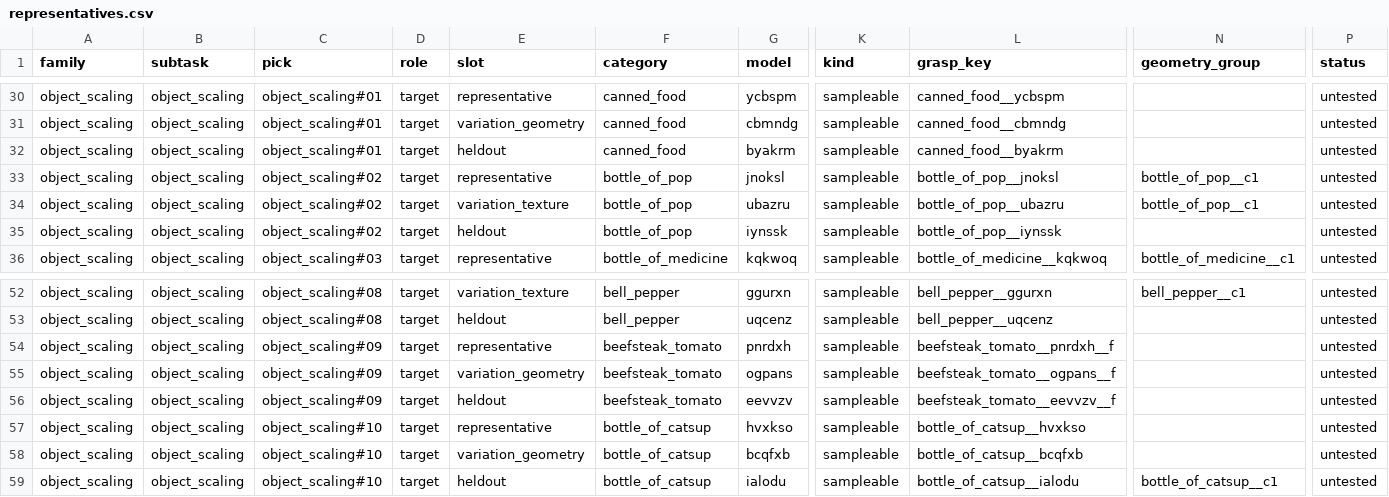
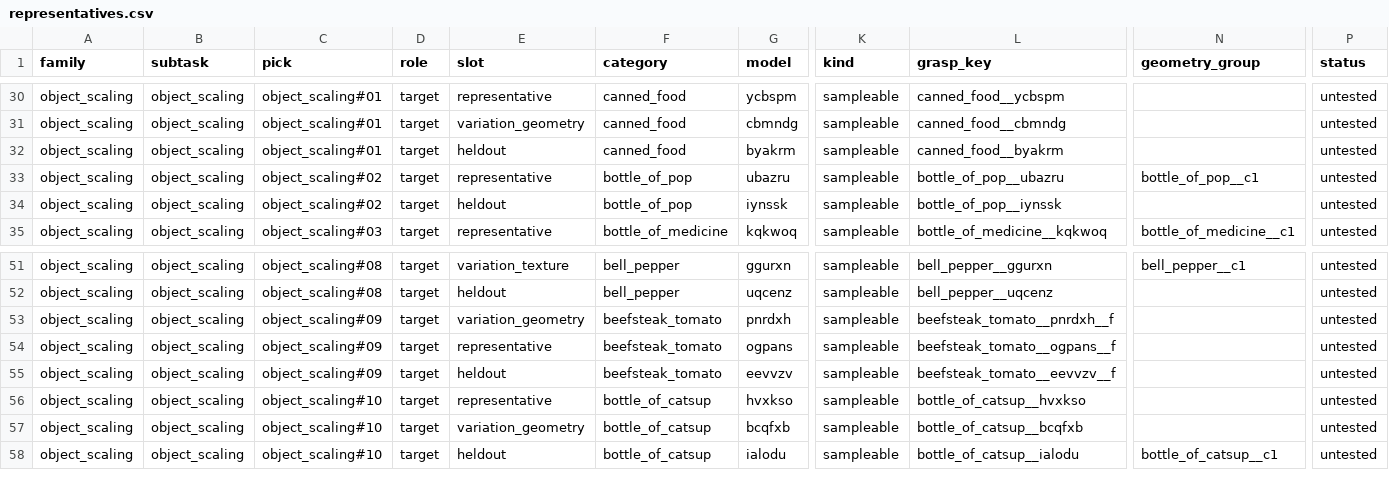
Before and after one commit to kmy17518/iSpatialGym, a CSV file: ispatialgym/assets/icl/roles/representatives.csv, drawn as a sheet; only a part is shown, gaps mark what is left out; removed rows and columns are numbered as before the commit, all else as after; rows hold the shown columns only; the diff names each change by its address in the sheet, - before the commit and + after, or states it on an @@ line.

Commit message:
object_scaling#02 / #09 representatives (COMPLAINTS.md 2026-10-13 ~18:40): representatives.csv - object_scaling#02 ubazru becomes the representative (was variation_texture) and jnoksl's row is dropped (blacklisted: no instance uses it again; prep55.py BLACKLIST object_scaling:target:bottle_of_pop/jnoksl feeds ground_isg --blacklist on every re-grounding); object_scaling#09 ogpans becomes the representative and pnrdxh variation_geometry. prep55 subset re-ground of the two picks (object_scaling-bottle_of_pop, object_scaling-beefsteak_tomato; in place, generation kept), then their whitelists / grasp_keys reduced to the new representative alone (the in-place re-ground kept the old model whitelisted next to the new one, and ground_isg's --blacklist only screens the models it grounds) and jnoksl added to the bottle_of_pop blacklist; the other customs entries untouched (HEAD's key order). Covering tests: test_problem_parsing + test_iors_large_registry (460 passed, 3 skipped)

```diff
--- a/ispatialgym/assets/icl/roles/representatives.csv
+++ b/ispatialgym/assets/icl/roles/representatives.csv
-row 33: object_scaling | object_scaling | object_scaling#02 | target | representative | bottle_of_pop | jnoksl | sampleable | bottle_of_pop__jnoksl | bottle_of_pop__c1 | untested
-E33 (slot): variation_texture
+E33 (slot): representative
-E53 (slot): representative
+E53 (slot): variation_geometry
-E54 (slot): variation_geometry
+E54 (slot): representative
```
Also changed, not shown: 1 other file.
